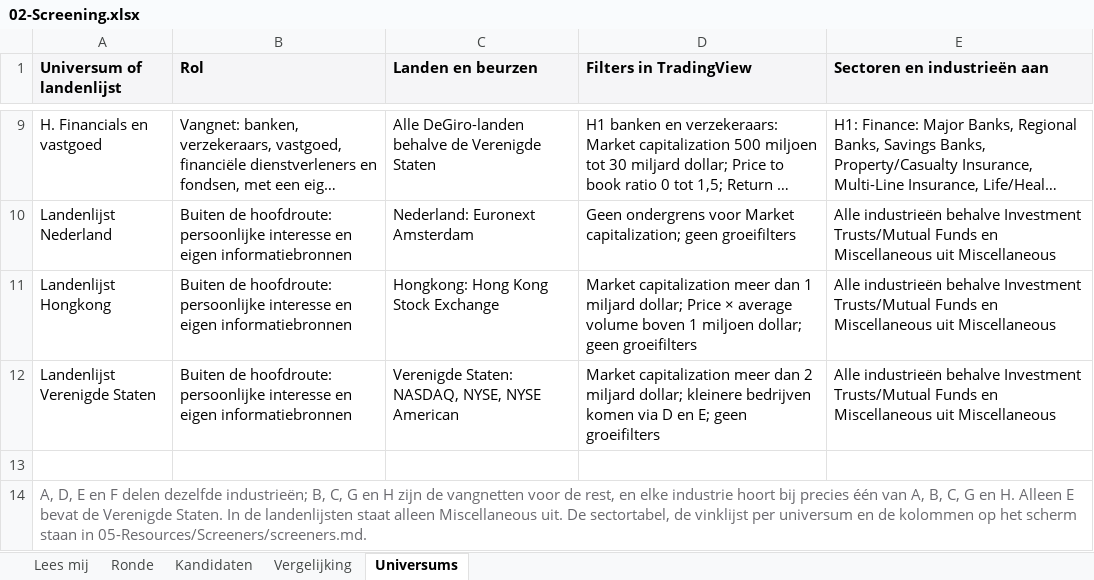
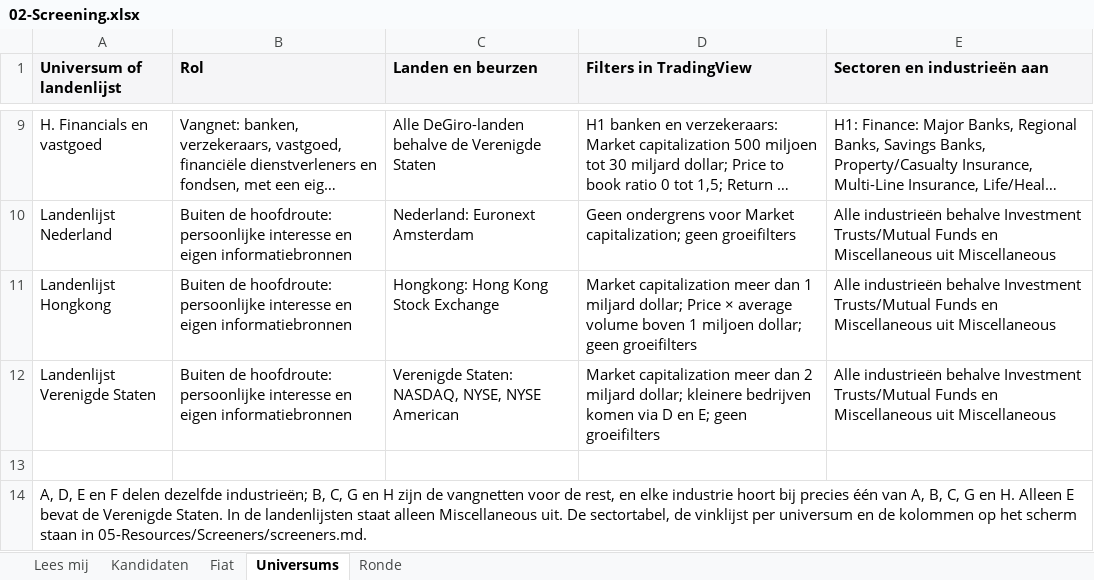
Before and after one commit to keesvanwanrooij/belegger-kees-methode, an Excel workbook: 05-Resources/Templates/02-Screening.xlsx, sheet Universums, drawn as a sheet; only a part is shown, gaps mark what is left out; long unchanged cells end in …; values as stored, in another font and other column widths than the file's, no borders; the diff names each change by its address in the sheet, - before the commit and + after, or states it on an @@ line.

```diff
--- a/05-Resources/Templates/02-Screening.xlsx (sheet Universums)
+++ b/05-Resources/Templates/02-Screening.xlsx (sheet Universums)
-sheet tab: Vergelijking
+sheet tab: Fiat
@@ sheet tab order changed: Lees mij | Kandidaten | Fiat | Universums | Ronde @@
-A14 text colour: #68686D
+A14 text colour: black
```
Also changed, not shown: sheet Kandidaten, sheet Ronde, sheet Lees mij, 8 other files.
